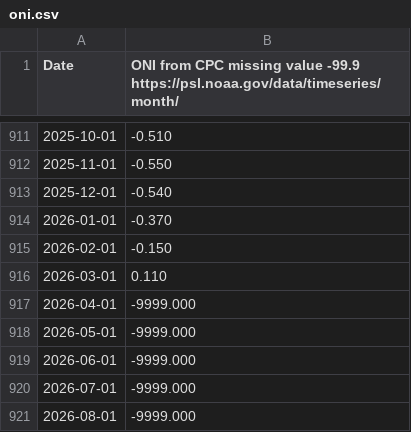
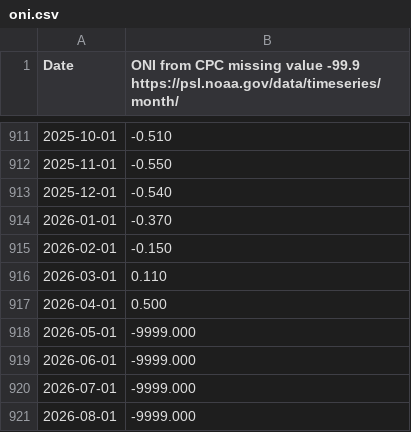
Before and after one commit to actionresearchprojects/arc_tz_weather, a CSV file: data/cycles/enso/oni.csv, drawn as a sheet; only a part is shown, gaps mark what is left out.

```diff
--- a/data/cycles/enso/oni.csv
+++ b/data/cycles/enso/oni.csv
@@ -916,3 +916,3 @@ Date,  ONI from CPC  missing value -99.9 https://psl.noaa.gov/data/timeseries/mo
 2026-03-01,    0.110
-2026-04-01,-9999.000
+2026-04-01,    0.500
 2026-05-01,-9999.000
```
Also changed, not shown: 3 other files.
